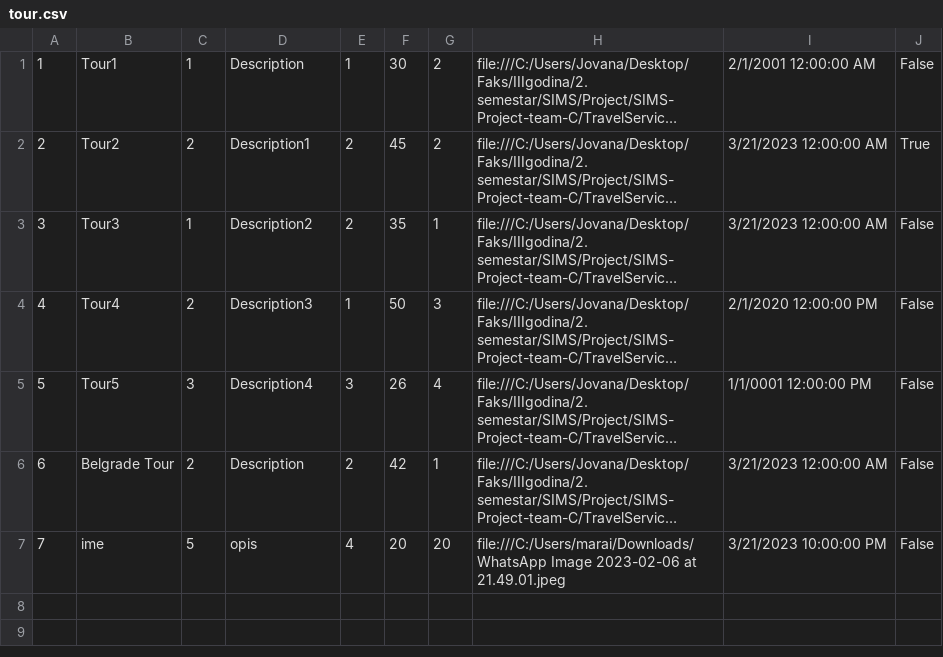
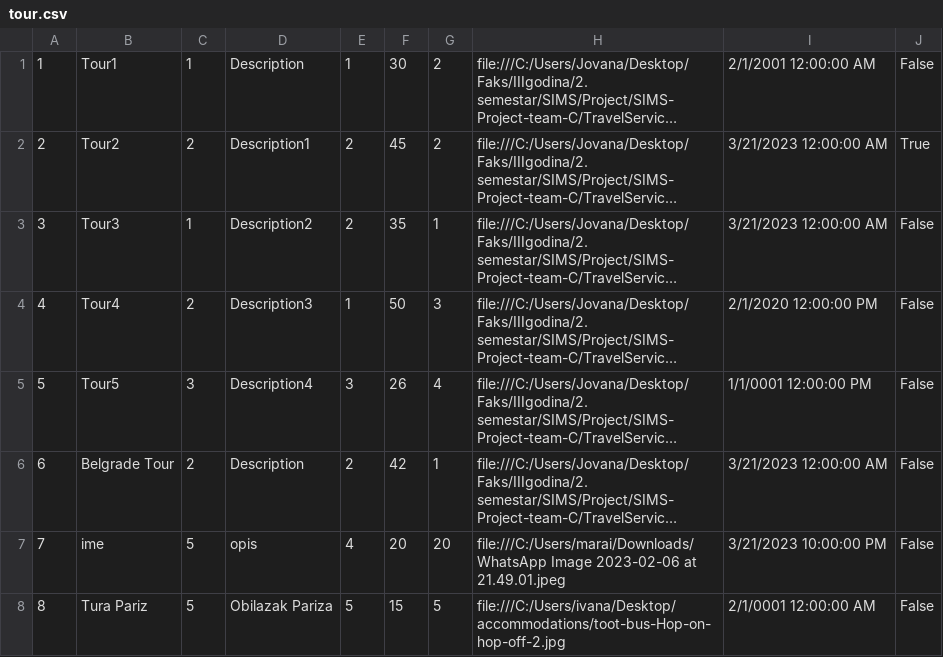
Before and after one commit to ivanailijin/SIMS-Project-team-C, a CSV file: TravelService/TravelService/Resources/Data/tour.csv, drawn as a sheet; long unchanged cells end in …; the diff names each change by its address in the sheet, - before the commit and + after, or states it on an @@ line.

```diff
--- a/TravelService/TravelService/Resources/Data/tour.csv
+++ b/TravelService/TravelService/Resources/Data/tour.csv
+row 8: 8 | Tura Pariz | 5 | Obilazak Pariza | 5 | 15 | 5 | file:///C:/Users/ivana/Desktop/accommodations/toot-bus-Hop-on-hop-off-2.jpg | 2/1/0001 12:00:00 AM | False
```
Also changed, not shown: TravelService/TravelService/Resources/Data/accommodationReservations.csv, TravelService/TravelService/Resources/Data/accommodations.csv, 9 other files.
